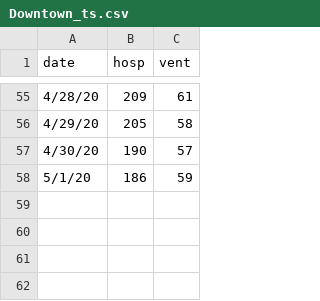
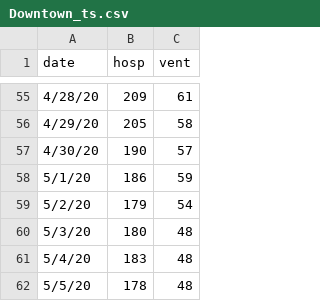
Before and after one commit to pennsignals/bayes-chime, a CSV file: data/Downtown_ts.csv, drawn as a sheet; only a part is shown, gaps mark what is left out; the diff names each change by its address in the sheet, - before the commit and + after, or states it on an @@ line.

```diff
--- a/data/Downtown_ts.csv
+++ b/data/Downtown_ts.csv
+row 59: 5/2/20 | 179 | 54
+row 60: 5/3/20 | 180 | 48
+row 61: 5/4/20 | 183 | 48
+row 62: 5/5/20 | 178 | 48
```
Also changed, not shown: data/HUP_ts.csv, data/LGH_ts.csv, 4 other files.
